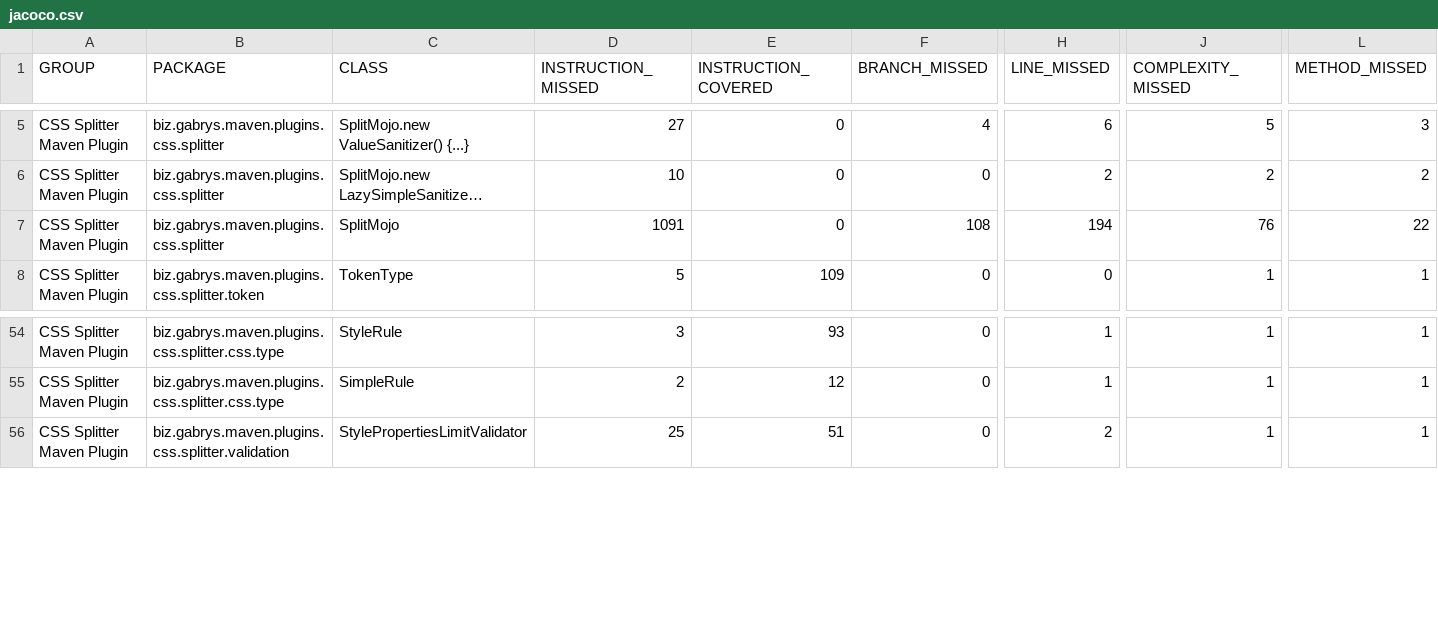
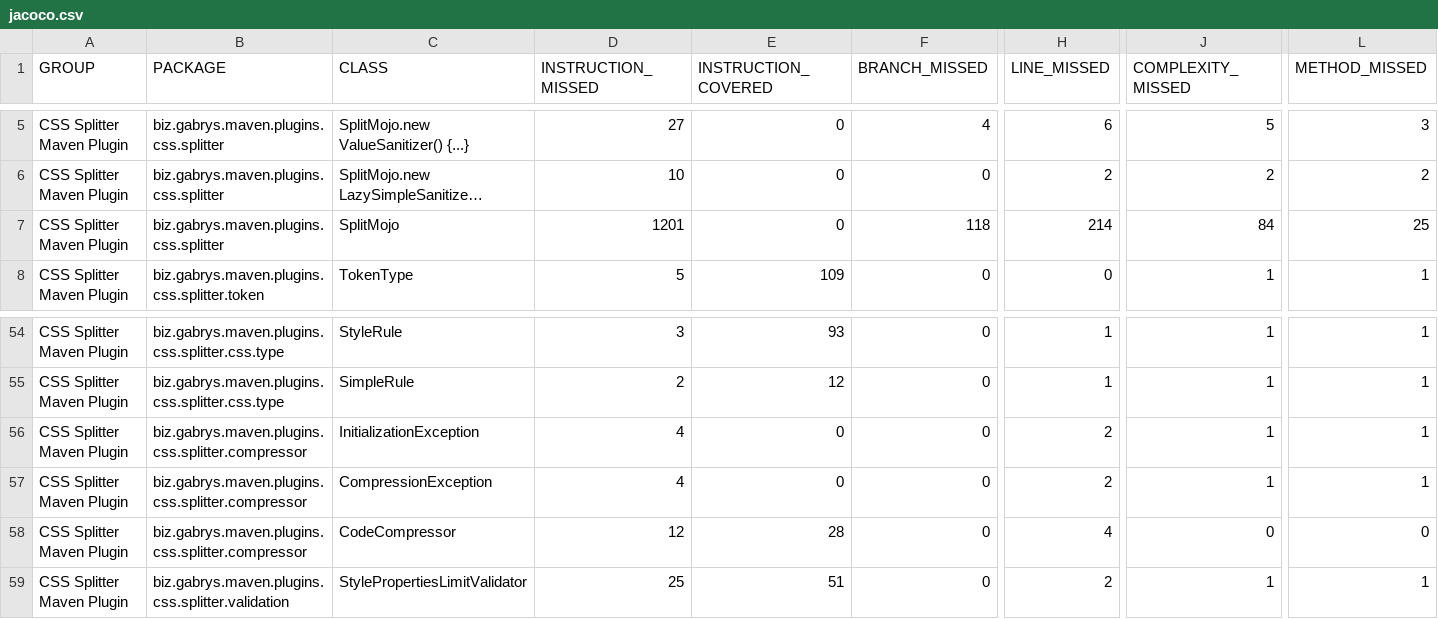
Before and after one commit to gabrysbiz/css-splitter-maven-plugin, a CSV file: LATEST/jacoco/jacoco.csv, drawn as a sheet; only a part is shown, gaps mark what is left out; long unchanged cells end in …; rows hold the shown columns only; the diff names each change by its address in the sheet, - before the commit and + after, or states it on an @@ line.

Commit message:
Update LATEST docs

```diff
--- a/LATEST/jacoco/jacoco.csv
+++ b/LATEST/jacoco/jacoco.csv
-D7 (INSTRUCTION_MISSED): 1091
+D7 (INSTRUCTION_MISSED): 1201
-F7 (BRANCH_MISSED): 108
+F7 (BRANCH_MISSED): 118
-H7 (LINE_MISSED): 194
+H7 (LINE_MISSED): 214
-J7 (COMPLEXITY_MISSED): 76
+J7 (COMPLEXITY_MISSED): 84
-L7 (METHOD_MISSED): 22
+L7 (METHOD_MISSED): 25
+row 56: CSS Splitter Maven Plugin | biz.gabrys.maven.plugins.css.splitter.compressor | InitializationException | 4 | 0 | 0 | 2 | 1 | 1
+row 57: CSS Splitter Maven Plugin | biz.gabrys.maven.plugins.css.splitter.compressor | CompressionException | 4 | 0 | 0 | 2 | 1 | 1
+row 58: CSS Splitter Maven Plugin | biz.gabrys.maven.plugins.css.splitter.compressor | CodeCompressor | 12 | 28 | 0 | 4 | 0 | 0
```
Also changed, not shown: 55 other files.
